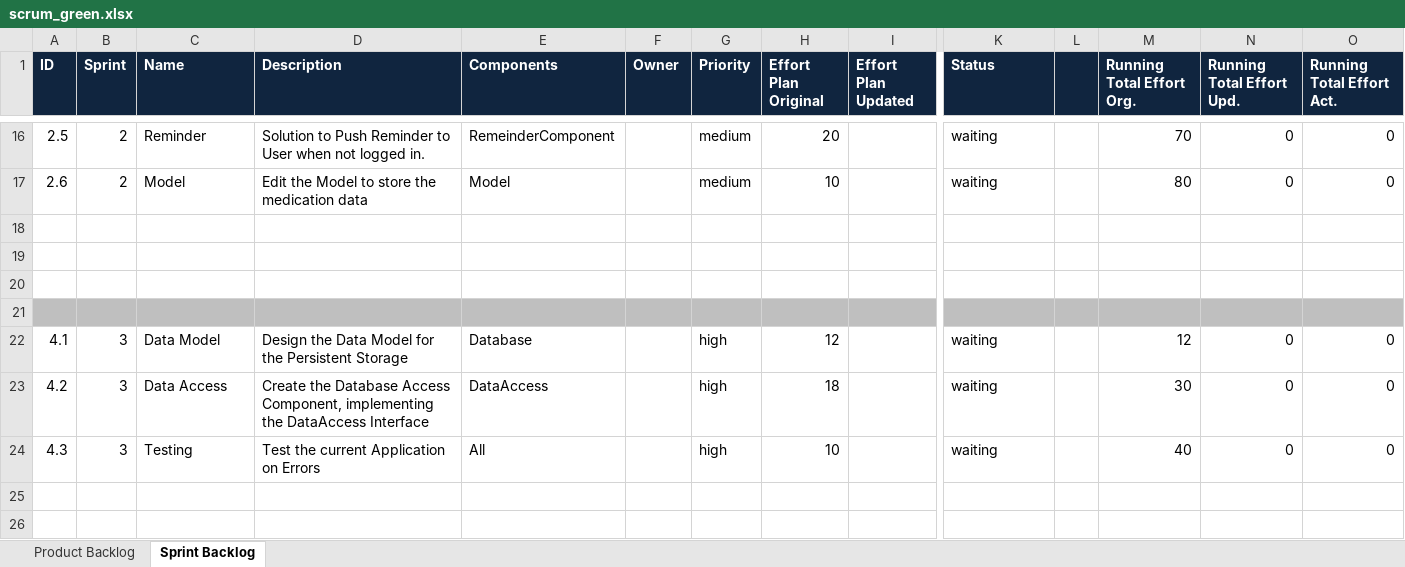
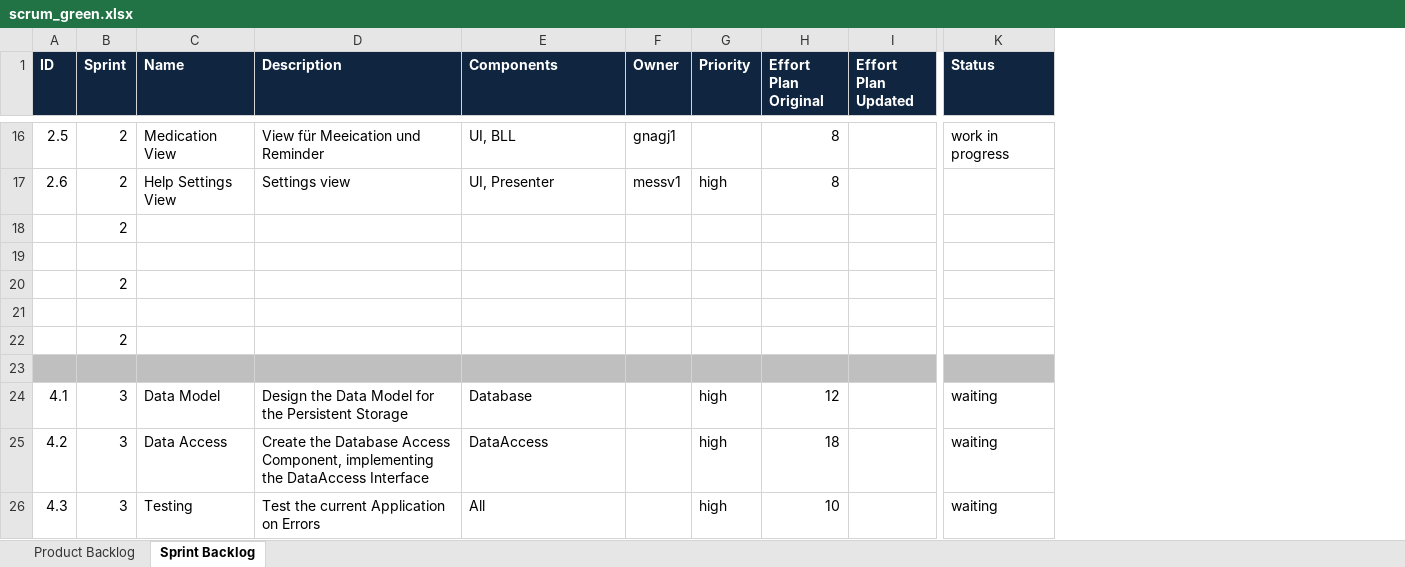
Before and after one commit to sirlordrouter/ch.bfh.btx8081.w2013.green, an Excel workbook: doc/scrum_green.xlsx, sheet Sprint Backlog, drawn as a sheet; only a part is shown, gaps mark what is left out; values as stored, in another font and other column widths than the file's, no borders; removed rows and columns are numbered as before the commit, all else as after; rows hold the shown columns only; the diff covers the shown part only; the diff names each change by its address in the sheet, - before the commit and + after, or states it on an @@ line.

Commit message:
sprint log updated

```diff
--- a/doc/scrum_green.xlsx (sheet Sprint Backlog)
+++ b/doc/scrum_green.xlsx (sheet Sprint Backlog)
-column L, empty
-column M (Running Total Effort Org.), rows 16-24: 70 | 80 |  |  |  |  | 12 | 30 | 40
-column N (Running Total Effort Upd.), rows 16-24: 0 | 0 |  |  |  |  | 0 | 0 | 0
-column O (Running Total Effort Act.), rows 16-24: 0 | 0 |  |  |  |  | 0 | 0 | 0
-C16 (Name): Reminder
+C16 (Name): Medication View
-D16 (Description): Solution to Push Reminder to User when not logged in.
+D16 (Description): View für Meeication und Reminder
-E16 (Components): RemeinderComponent
+E16 (Components): UI, BLL
-F16 (Owner): (empty)
+F16 (Owner): gnagj1
-G16 (Priority): medium
+G16 (Priority): (empty)
-H16 (Effort Plan Original): 20
+H16 (Effort Plan Original): 8
-K16 (Status): waiting
+K16 (Status): work in progress
-C17 (Name): Model
+C17 (Name): Help Settings View
-D17 (Description): Edit the Model to store the medication data
+D17 (Description): Settings view
-E17 (Components): Model
+E17 (Components): UI, Presenter
-F17 (Owner): (empty)
+F17 (Owner): messv1
-G17 (Priority): medium
+G17 (Priority): high
-H17 (Effort Plan Original): 10
+H17 (Effort Plan Original): 8
-K17 (Status): waiting
+K17 (Status): (empty)
+row 18:  | 2
+row 20:  | 2
-B22 (Sprint): (empty)
+B22 (Sprint): 2
```
Also changed, not shown: 34 edited cells elsewhere in this sheet.
